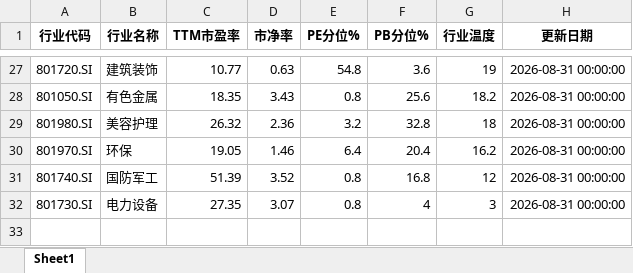
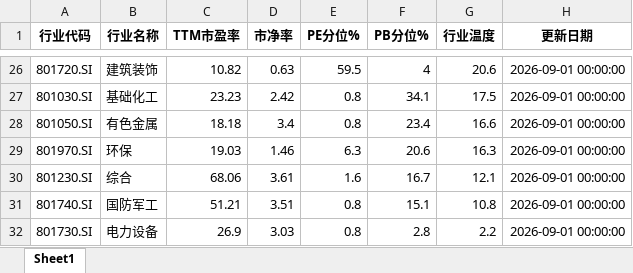
Before and after one commit to qimingqianxing/market-report, an Excel workbook: A股申万一级行业温度计_最新.xlsx, sheet Sheet1, drawn as a sheet; only a part is shown, gaps mark what is left out; values as stored, in another font and other column widths than the file's, no borders; removed rows and columns are numbered as before the commit, all else as after; the diff covers the shown part only; the diff names each change by its address in the sheet, - before the commit and + after, or states it on an @@ line.

```diff
--- a/A股申万一级行业温度计_最新.xlsx (sheet Sheet1)
+++ b/A股申万一级行业温度计_最新.xlsx (sheet Sheet1)
-C26 (TTM市盈率): 10.77
+C26 (TTM市盈率): 10.82
-E26 (PE分位%): 54.8
+E26 (PE分位%): 59.5
-F26 (PB分位%): 3.6
+F26 (PB分位%): 4
-G26 (行业温度): 19
+G26 (行业温度): 20.6
-H26 (更新日期): 2026-08-31 00:00:00
+H26 (更新日期): 2026-09-01 00:00:00
+row 27: 801030.SI | 基础化工 | 23.23 | 2.42 | 0.8 | 34.1 | 17.5 | 2026-09-01 00:00:00
-C28 (TTM市盈率): 18.35
+C28 (TTM市盈率): 18.18
-D28 (市净率): 3.43
+D28 (市净率): 3.4
-F28 (PB分位%): 25.6
+F28 (PB分位%): 23.4
-G28 (行业温度): 18.2
+G28 (行业温度): 16.6
-H28 (更新日期): 2026-08-31 00:00:00
+H28 (更新日期): 2026-09-01 00:00:00
-row 29: 801980.SI | 美容护理 | 26.32 | 2.36 | 3.2 | 32.8 | 18 | 2026-08-31 00:00:00
-C29 (TTM市盈率): 19.05
+C29 (TTM市盈率): 19.03
-E29 (PE分位%): 6.4
+E29 (PE分位%): 6.3
-F29 (PB分位%): 20.4
+F29 (PB分位%): 20.6
-G29 (行业温度): 16.2
+G29 (行业温度): 16.3
-H29 (更新日期): 2026-08-31 00:00:00
+H29 (更新日期): 2026-09-01 00:00:00
+row 30: 801230.SI | 综合 | 68.06 | 3.61 | 1.6 | 16.7 | 12.1 | 2026-09-01 00:00:00
-C31 (TTM市盈率): 51.39
+C31 (TTM市盈率): 51.21
-D31 (市净率): 3.52
+D31 (市净率): 3.51
-F31 (PB分位%): 16.8
+F31 (PB分位%): 15.1
-G31 (行业温度): 12
+G31 (行业温度): 10.8
-H31:H32 (更新日期): 2026-08-31 00:00:00
+H31:H32 (更新日期): 2026-09-01 00:00:00
-C32 (TTM市盈率): 27.35
+C32 (TTM市盈率): 26.9
-D32 (市净率): 3.07
+D32 (市净率): 3.03
-F32 (PB分位%): 4
+F32 (PB分位%): 2.8
-G32 (行业温度): 3
+G32 (行业温度): 2.2
```
Also changed, not shown: 11 added rows, 12 removed rows and 74 edited cells elsewhere in this sheet, 9 other files.
